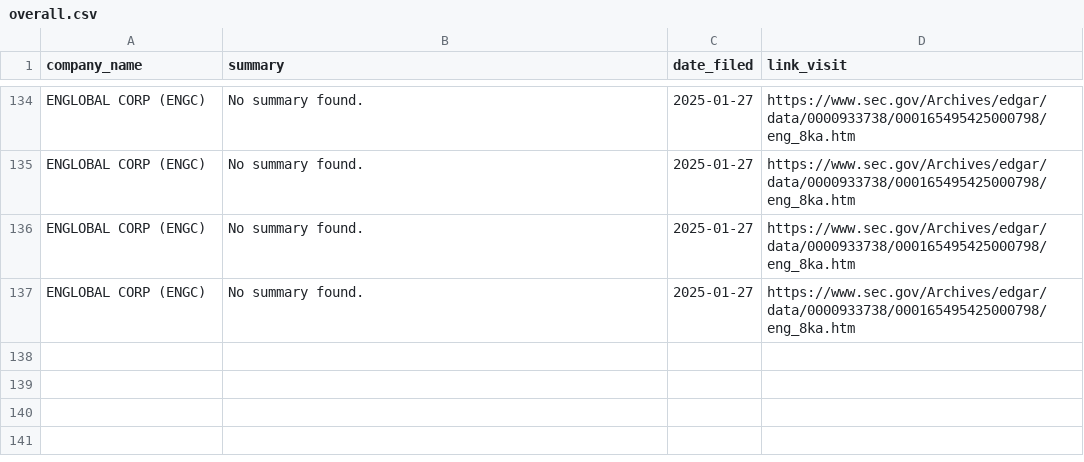
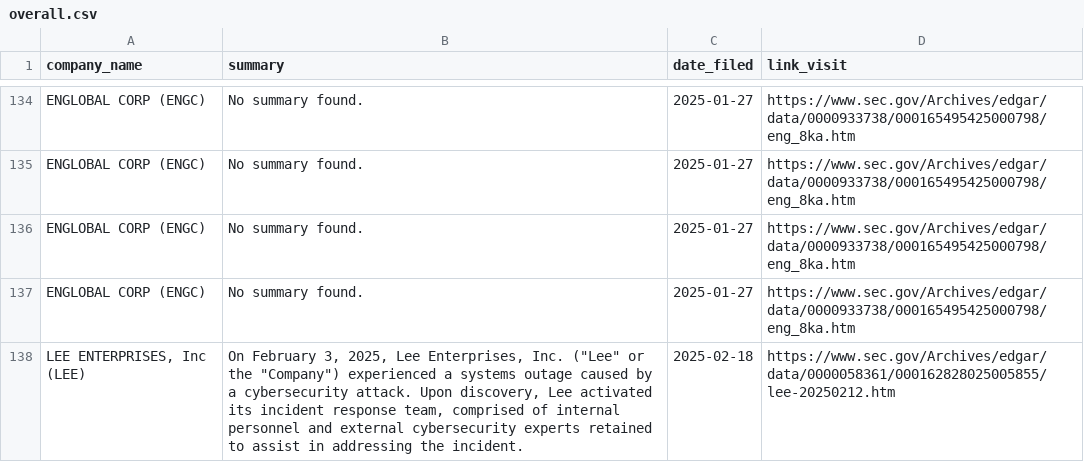
Before and after one commit to ASP-Christian/8kfiles, a CSV file: data/overall.csv, drawn as a sheet; only a part is shown, gaps mark what is left out; the diff names each change by its address in the sheet, - before the commit and + after, or states it on an @@ line.

```diff
--- a/data/overall.csv
+++ b/data/overall.csv
+row 138: LEE ENTERPRISES, Inc (LEE) | On February 3, 2025, Lee Enterprises, Inc. ("Lee" or the "Company") experienced a systems outage caused by a cybersecurity attack. Upon discovery, Lee activated its incident response team, comprised of internal personnel and external cybersecurity experts retained to assist in addressing the incident. | 2025-02-18 | https://www.sec.gov/Archives/edgar/data/0000058361/000162828025005855/lee-20250212.htm
```
